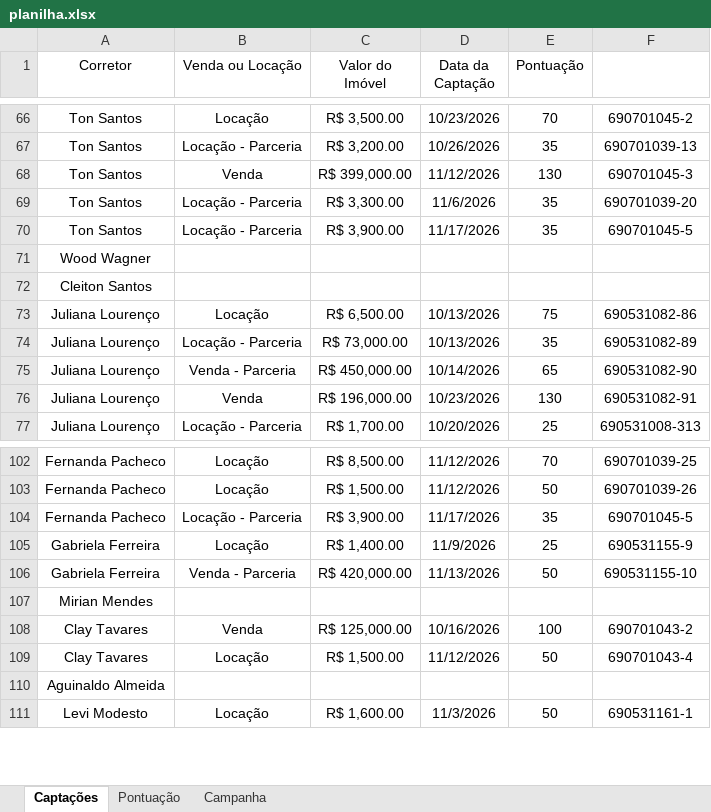
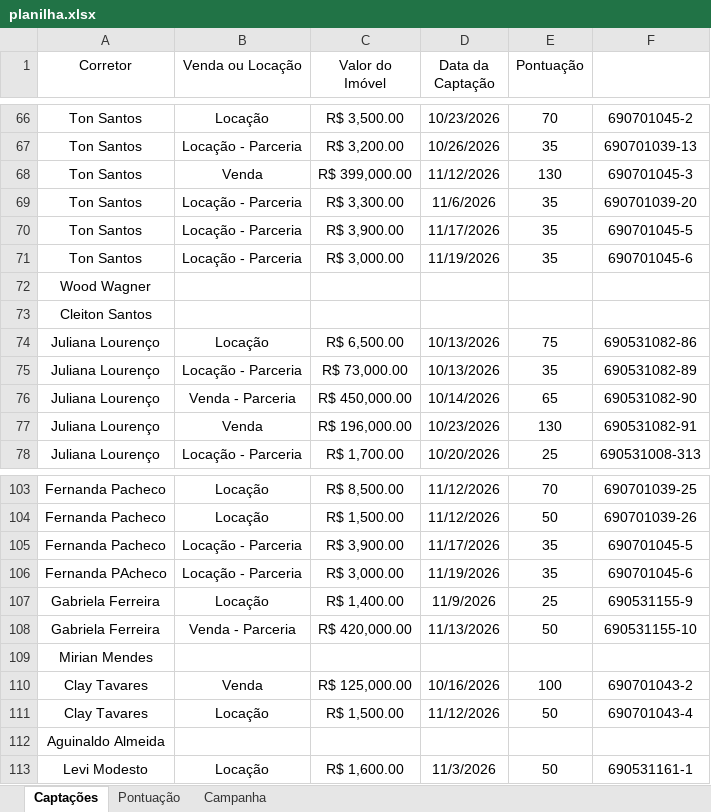
Before and after one commit to custodiod/painel-campanha, an Excel workbook: planilha.xlsx, sheet Captações, drawn as a sheet; only a part is shown, gaps mark what is left out; values as stored, in another font and other column widths than the file's, no borders; table styles not drawn; the diff names each change by its address in the sheet, - before the commit and + after, or states it on an @@ line.

```diff
--- a/planilha.xlsx (sheet Captações)
+++ b/planilha.xlsx (sheet Captações)
+row 71: Ton Santos | Locação - Parceria | R$ 3,000.00 | 11/19/2026 | 35 | 690701045-6
+row 106: Fernanda PAcheco | Locação - Parceria | R$ 3,000.00 | 11/19/2026 | 35 | 690701045-6
```
Also changed, not shown: 1 other file.
